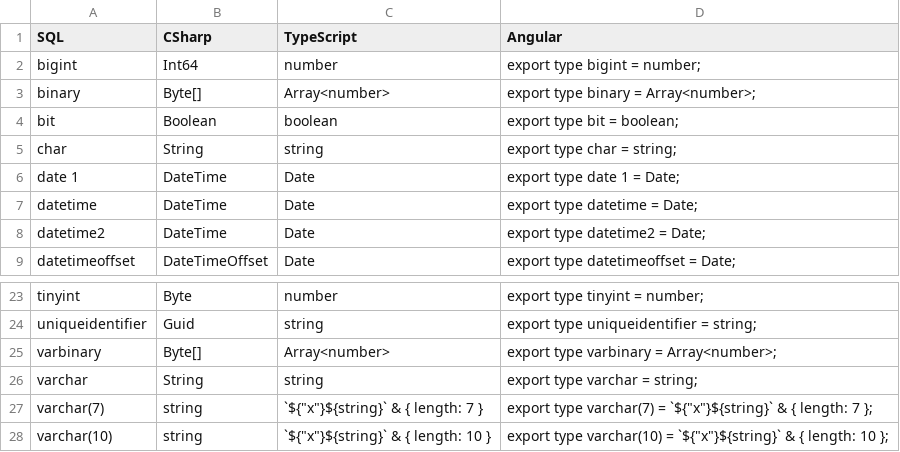
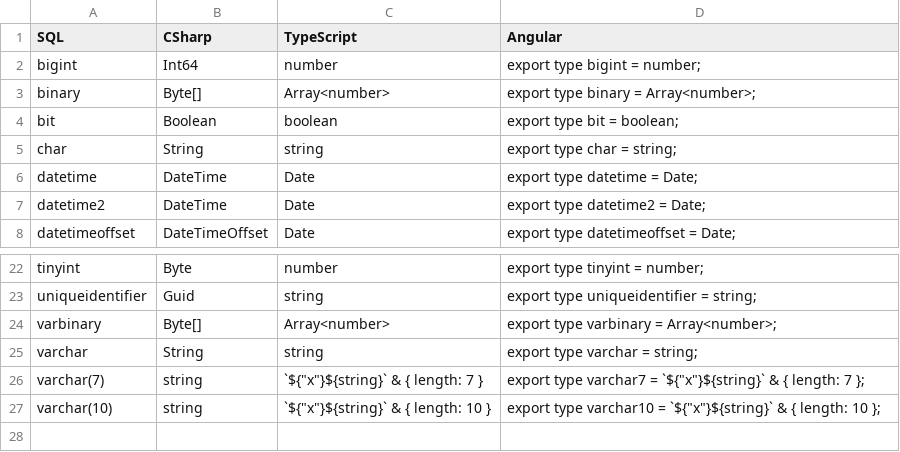
Before and after one commit to mseltene/public, a CSV file: typeconversion.csv, drawn as a sheet; only a part is shown, gaps mark what is left out.

Commit message:
Update typeconversion.csv

```diff
--- a/typeconversion.csv
+++ b/typeconversion.csv
@@ -5,3 +5,2 @@ bit,Boolean,boolean,export type bit = boolean;
 char,String,string,export type char = string;
-date 1,DateTime,Date,export type date 1 = Date;
 datetime,DateTime,Date,export type datetime = Date;
@@ -26,3 +25,3 @@ varbinary,Byte[],Array<number>,export type varbinary = Array<number>;
 varchar,String,string,export type varchar = string;
-varchar(7),string,"`${""x""}${string}` & { length: 7 }","export type varchar(7) = `${""x""}${string}` & { length: 7 };"
-varchar(10),string,"`${""x""}${string}` & { length: 10 }","export type varchar(10) = `${""x""}${string}` & { length: 10 };"
+varchar(7),string,"`${""x""}${string}` & { length: 7 }","export type varchar7 = `${""x""}${string}` & { length: 7 };"
+varchar(10),string,"`${""x""}${string}` & { length: 10 }","export type varchar10 = `${""x""}${string}` & { length: 10 };"
```
